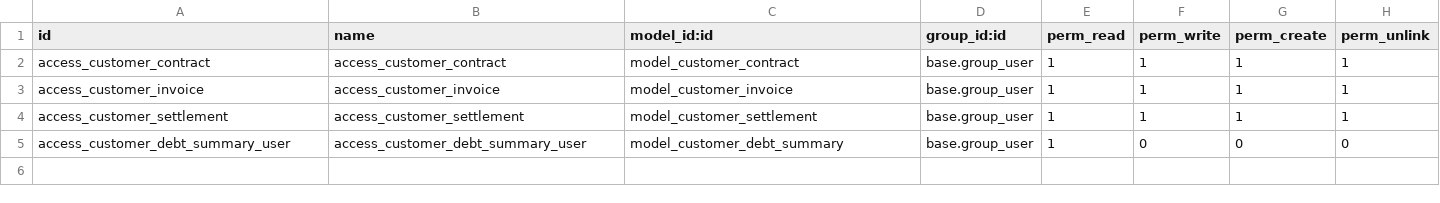
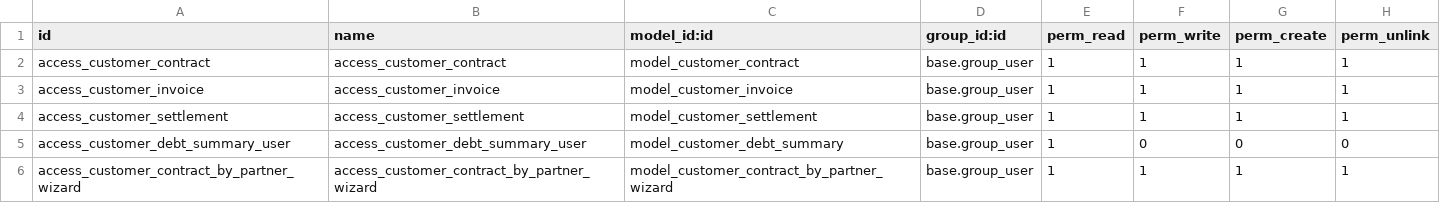
Before and after one commit to somedsale/odoo, a CSV file: addons/customer_debt/security/ir.model.access.csv, drawn as a sheet.

Commit message:
customer_debt

```diff
--- a/addons/customer_debt/security/ir.model.access.csv
+++ b/addons/customer_debt/security/ir.model.access.csv
@@ -5 +5,2 @@ access_customer_settlement,access_customer_settlement,model_customer_settlement,
 access_customer_debt_summary_user,access_customer_debt_summary_user,model_customer_debt_summary,base.group_user,1,0,0,0
+access_customer_contract_by_partner_wizard,access_customer_contract_by_partner_wizard,model_customer_contract_by_partner_wizard,base.group_user,1,1,1,1
```
Also changed, not shown: 15 other files.
